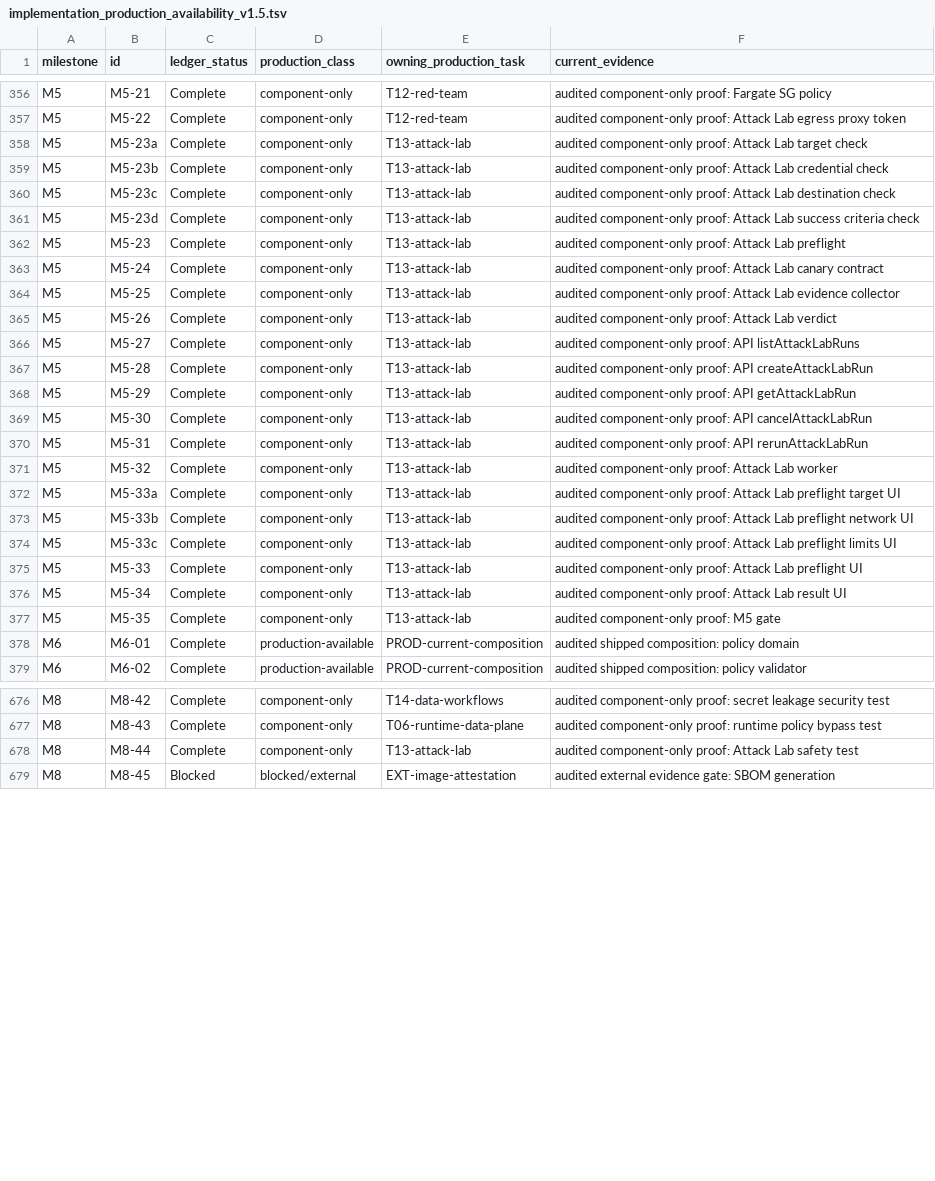
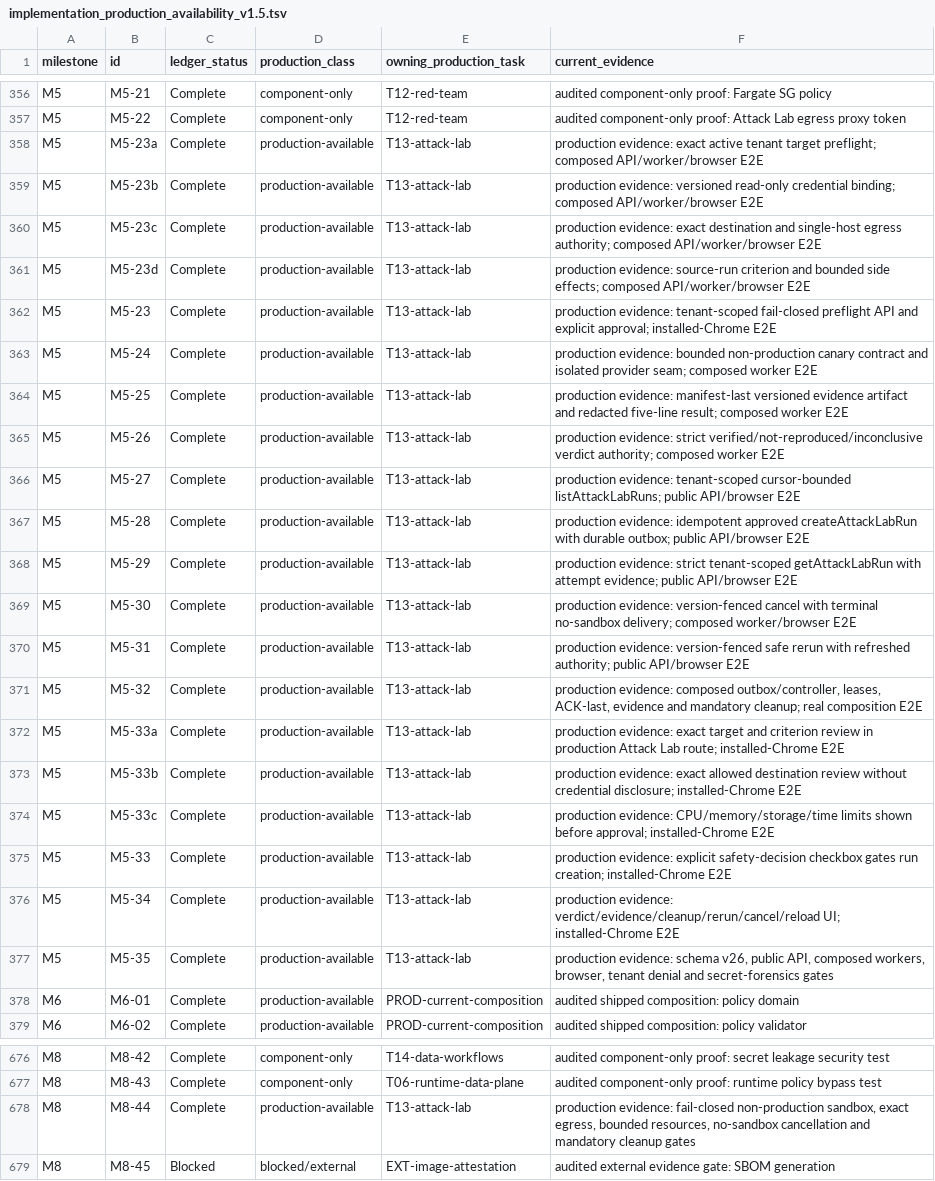
Before and after one commit to crossbizz/zasp-sec, a TSV file: docs/internal/implementation_production_availability_v1.5.tsv, drawn as a sheet; only a part is shown, gaps mark what is left out; the diff names each change by its address in the sheet, - before the commit and + after, or states it on an @@ line.

```diff
--- a/docs/internal/implementation_production_availability_v1.5.tsv
+++ b/docs/internal/implementation_production_availability_v1.5.tsv
-D358:D377 (production_class): component-only
+D358:D377 (production_class): production-available
-F358 (current_evidence): audited component-only proof: Attack Lab target check
+F358 (current_evidence): production evidence: exact active tenant target preflight; composed API/worker/browser E2E
-F359 (current_evidence): audited component-only proof: Attack Lab credential check
+F359 (current_evidence): production evidence: versioned read-only credential binding; composed API/worker/browser E2E
-F360 (current_evidence): audited component-only proof: Attack Lab destination check
+F360 (current_evidence): production evidence: exact destination and single-host egress authority; composed API/worker/browser E2E
-F361 (current_evidence): audited component-only proof: Attack Lab success criteria check
+F361 (current_evidence): production evidence: source-run criterion and bounded side effects; composed API/worker/browser E2E
-F362 (current_evidence): audited component-only proof: Attack Lab preflight
+F362 (current_evidence): production evidence: tenant-scoped fail-closed preflight API and explicit approval; installed-Chrome E2E
-F363 (current_evidence): audited component-only proof: Attack Lab canary contract
+F363 (current_evidence): production evidence: bounded non-production canary contract and isolated provider seam; composed worker E2E
-F364 (current_evidence): audited component-only proof: Attack Lab evidence collector
+F364 (current_evidence): production evidence: manifest-last versioned evidence artifact and redacted five-line result; composed worker E2E
-F365 (current_evidence): audited component-only proof: Attack Lab verdict
+F365 (current_evidence): production evidence: strict verified/not-reproduced/inconclusive verdict authority; composed worker E2E
-F366 (current_evidence): audited component-only proof: API listAttackLabRuns
+F366 (current_evidence): production evidence: tenant-scoped cursor-bounded listAttackLabRuns; public API/browser E2E
-F367 (current_evidence): audited component-only proof: API createAttackLabRun
+F367 (current_evidence): production evidence: idempotent approved createAttackLabRun with durable outbox; public API/browser E2E
-F368 (current_evidence): audited component-only proof: API getAttackLabRun
+F368 (current_evidence): production evidence: strict tenant-scoped getAttackLabRun with attempt evidence; public API/browser E2E
-F369 (current_evidence): audited component-only proof: API cancelAttackLabRun
+F369 (current_evidence): production evidence: version-fenced cancel with terminal no-sandbox delivery; composed worker/browser E2E
-F370 (current_evidence): audited component-only proof: API rerunAttackLabRun
+F370 (current_evidence): production evidence: version-fenced safe rerun with refreshed authority; public API/browser E2E
-F371 (current_evidence): audited component-only proof: Attack Lab worker
+F371 (current_evidence): production evidence: composed outbox/controller, leases, ACK-last, evidence and mandatory cleanup; real composition E2E
-F372 (current_evidence): audited component-only proof: Attack Lab preflight target UI
+F372 (current_evidence): production evidence: exact target and criterion review in production Attack Lab route; installed-Chrome E2E
-F373 (current_evidence): audited component-only proof: Attack Lab preflight network UI
+F373 (current_evidence): production evidence: exact allowed destination review without credential disclosure; installed-Chrome E2E
-F374 (current_evidence): audited component-only proof: Attack Lab preflight limits UI
+F374 (current_evidence): production evidence: CPU/memory/storage/time limits shown before approval; installed-Chrome E2E
-F375 (current_evidence): audited component-only proof: Attack Lab preflight UI
+F375 (current_evidence): production evidence: explicit safety-decision checkbox gates run creation; installed-Chrome E2E
-F376 (current_evidence): audited component-only proof: Attack Lab result UI
+F376 (current_evidence): production evidence: verdict/evidence/cleanup/rerun/cancel/reload UI; installed-Chrome E2E
-F377 (current_evidence): audited component-only proof: M5 gate
+F377 (current_evidence): production evidence: schema v26, public API, composed workers, browser, tenant denial and secret-forensics gates
-D678 (production_class): component-only
+D678 (production_class): production-available
-F678 (current_evidence): audited component-only proof: Attack Lab safety test
+F678 (current_evidence): production evidence: fail-closed non-production sandbox, exact egress, bounded resources, no-sandbox cancellation and mandatory cleanup gates
```
Also changed, not shown: 45 other files.
